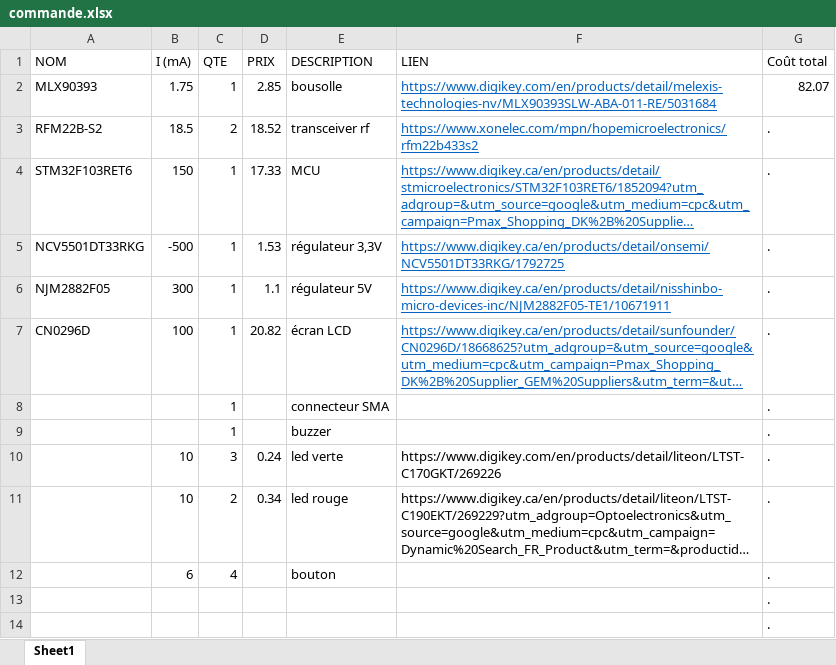
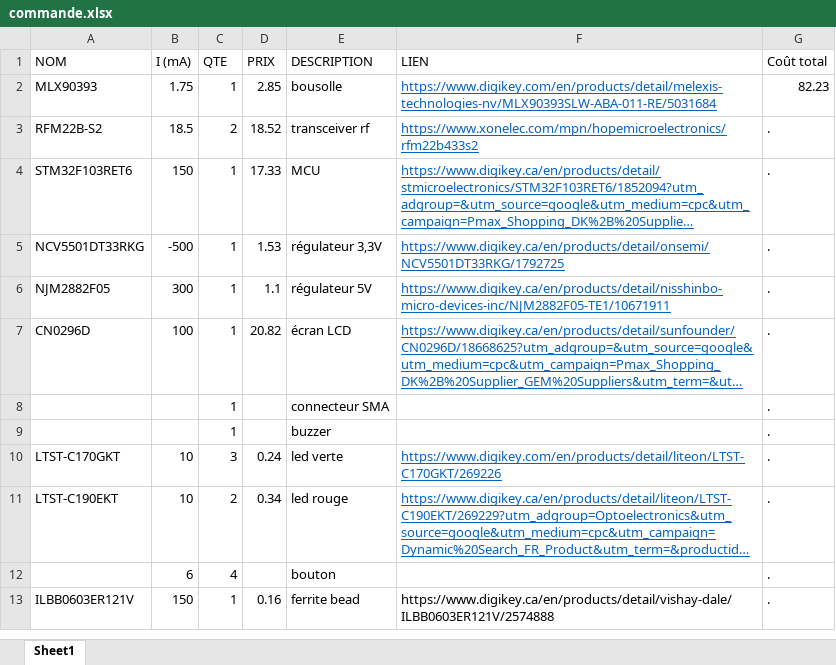
Before and after one commit to GAULAvionique2024-2025/Ordinateur-de-bord, an Excel workbook: ReceiverRF/commande.xlsx, sheet Sheet1, drawn as a sheet; long unchanged cells end in …; values as stored, in another font and other column widths than the file's, no borders; table styles not drawn; removed rows and columns are numbered as before the commit, all else as after; the diff names each change by its address in the sheet, - before the commit and + after, or states it on an @@ line.

Commit message:
choix ferrite bead et footprint

```diff
--- a/ReceiverRF/commande.xlsx (sheet Sheet1)
+++ b/ReceiverRF/commande.xlsx (sheet Sheet1)
-G2 (Coût total): 82.07
+G2 (Coût total): 82.23
-A10 (NOM): (empty)
+A10 (NOM): LTST-C170GKT
@@ F10:F11 underline: off → on, text colour: black → #0563C1 @@
-A11 (NOM): (empty)
+A11 (NOM): LTST-C190EKT
-row 13:  |  |  |  |  |  | .
-row 14:  |  |  |  |  |  | .
+row 13: ILBB0603ER121V | 150 | 1 | 0.16 | ferrite bead | https://www.digikey.ca/en/products/detail/vishay-dale/ILBB0603ER121V/2574888 | .
```
Also changed, not shown: 9 other files.
